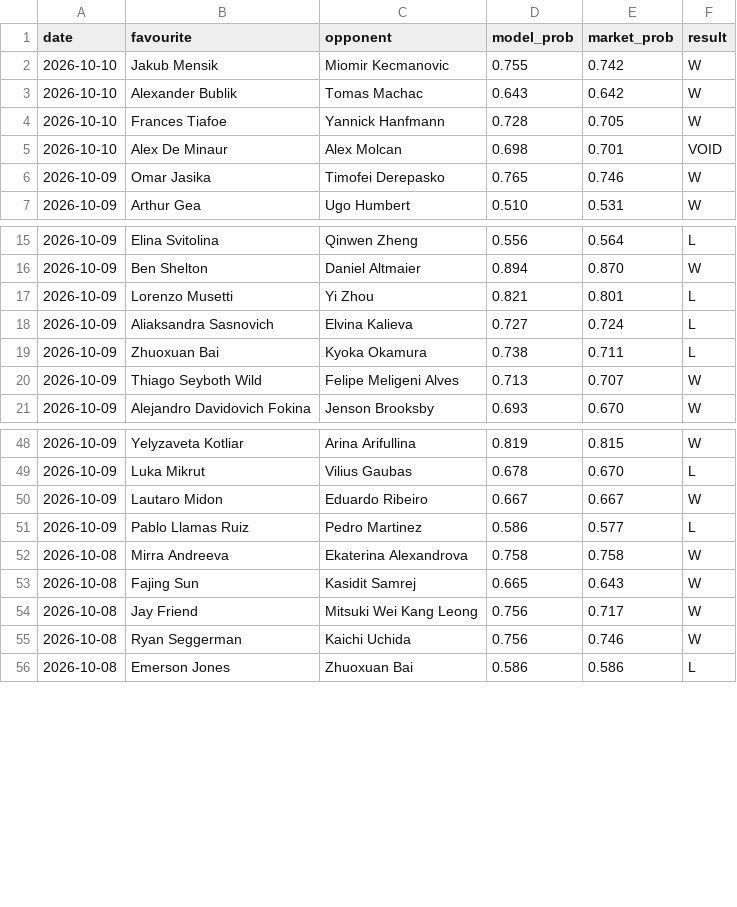
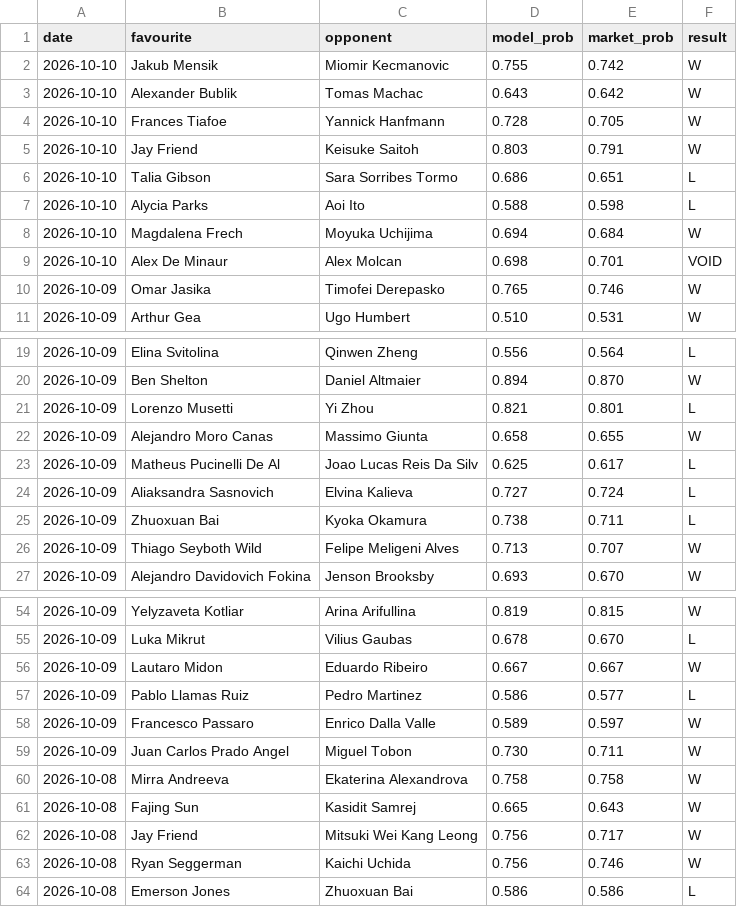
Before and after one commit to Altora-Analytics/altora-analytics, a CSV file: record-tennis.csv, drawn as a sheet; only a part is shown, gaps mark what is left out; the diff names each change by its address in the sheet, - before the commit and + after, or states it on an @@ line.

Commit message:
tennis record update

```diff
--- a/record-tennis.csv
+++ b/record-tennis.csv
+row 5: 2026-10-10 | Jay Friend | Keisuke Saitoh | 0.803 | 0.791 | W
+row 6: 2026-10-10 | Talia Gibson | Sara Sorribes Tormo | 0.686 | 0.651 | L
+row 7: 2026-10-10 | Alycia Parks | Aoi Ito | 0.588 | 0.598 | L
+row 8: 2026-10-10 | Magdalena Frech | Moyuka Uchijima | 0.694 | 0.684 | W
+row 22: 2026-10-09 | Alejandro Moro Canas | Massimo Giunta | 0.658 | 0.655 | W
+row 23: 2026-10-09 | Matheus Pucinelli De Al | Joao Lucas Reis Da Silv | 0.625 | 0.617 | L
+row 58: 2026-10-09 | Francesco Passaro | Enrico Dalla Valle | 0.589 | 0.597 | W
+row 59: 2026-10-09 | Juan Carlos Prado Angel | Miguel Tobon | 0.730 | 0.711 | W
```
Also changed, not shown: 1 other file.
